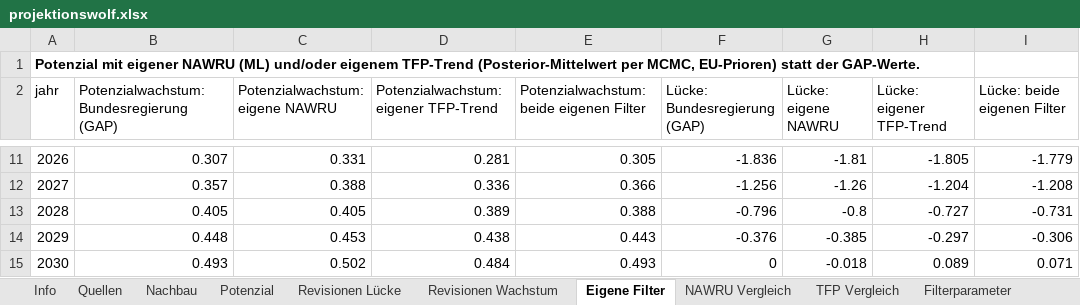
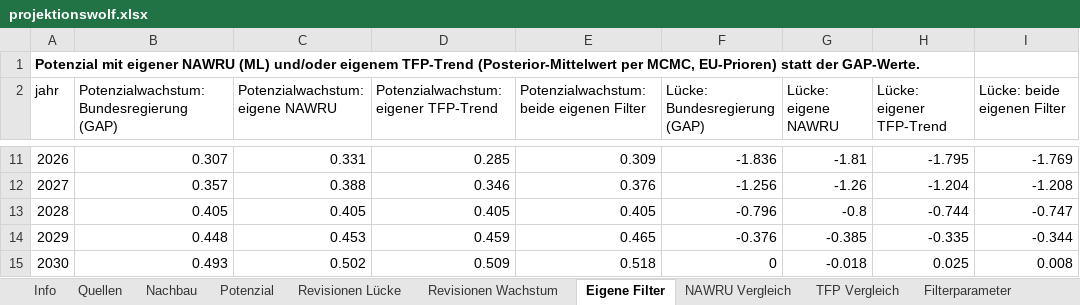
Before and after one commit to wfhungerland/projektionswolf, an Excel workbook: output/projektionswolf.xlsx, sheet Eigene Filter, drawn as a sheet; only a part is shown, gaps mark what is left out; values as stored, in another font and other column widths than the file's, no borders; the diff covers the shown part only; the diff names each change by its address in the sheet, - before the commit and + after, or states it on an @@ line.

```diff
--- a/output/projektionswolf.xlsx (sheet Eigene Filter)
+++ b/output/projektionswolf.xlsx (sheet Eigene Filter)
-D11: 0.281
+D11: 0.285
-E11: 0.305
+E11: 0.309
-H11 (Lücke: eigener TFP-Trend): -1.805
+H11 (Lücke: eigener TFP-Trend): -1.795
-I11 (Lücke: beide eigenen Filter): -1.779
+I11 (Lücke: beide eigenen Filter): -1.769
-D12: 0.336
+D12: 0.346
-E12: 0.366
+E12: 0.376
-D13: 0.389
+D13: 0.405
-E13: 0.388
+E13: 0.405
-H13 (Lücke: eigener TFP-Trend): -0.727
+H13 (Lücke: eigener TFP-Trend): -0.744
-I13 (Lücke: beide eigenen Filter): -0.731
+I13 (Lücke: beide eigenen Filter): -0.747
-D14: 0.438
+D14: 0.459
-E14: 0.443
+E14: 0.465
-H14 (Lücke: eigener TFP-Trend): -0.297
+H14 (Lücke: eigener TFP-Trend): -0.335
-I14 (Lücke: beide eigenen Filter): -0.306
+I14 (Lücke: beide eigenen Filter): -0.344
-D15: 0.484
+D15: 0.509
-E15: 0.493
+E15: 0.518
-H15 (Lücke: eigener TFP-Trend): 0.089
+H15 (Lücke: eigener TFP-Trend): 0.025
-I15 (Lücke: beide eigenen Filter): 0.071
+I15 (Lücke: beide eigenen Filter): 0.008
```
Also changed, not shown: 29 edited cells elsewhere in this sheet, sheet TFP Vergleich, sheet Filterparameter, sheet Info, sheet NAWRU Vergleich, other sheet tabs, 7 other files.
